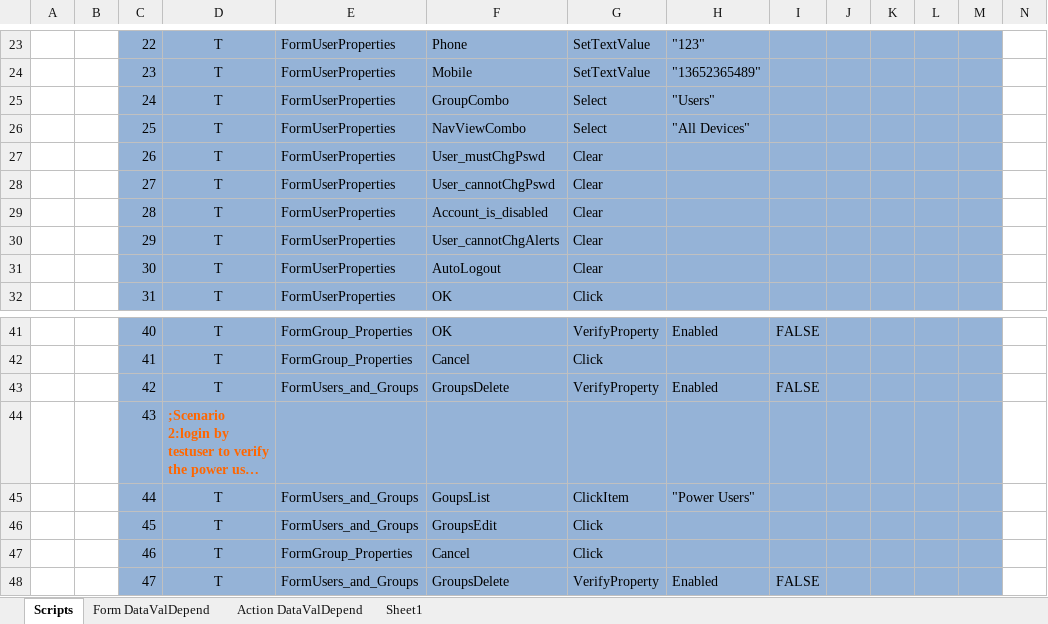
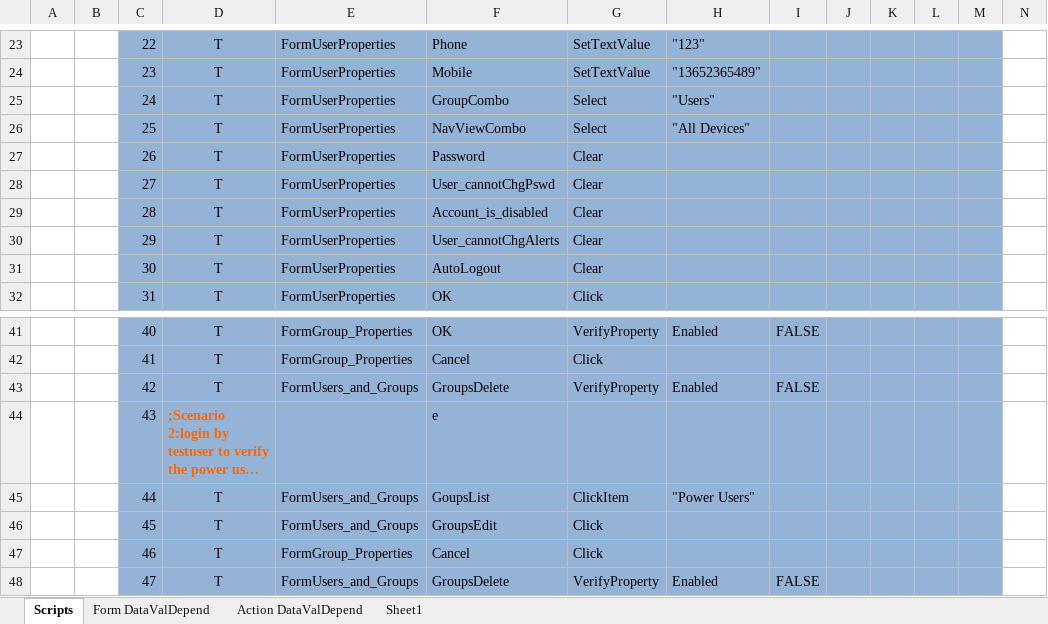
Before and after one commit to YouwenYao/Kwang, an Excel workbook: NformTester/NformTester/Keywordscripts/TST983_UsersGroupManagement.xlsx, sheet Scripts, drawn as a sheet; only a part is shown, gaps mark what is left out; long unchanged cells end in …; values as stored, in another font and other column widths than the file's, no borders; conditional formats not drawn; 1 other sheet too large or unreadable and not compared; the diff names each change by its address in the sheet, - before the commit and + after, or states it on an @@ line.

```diff
--- a/NformTester/NformTester/Keywordscripts/TST983_UsersGroupManagement.xlsx (sheet Scripts)
+++ b/NformTester/NformTester/Keywordscripts/TST983_UsersGroupManagement.xlsx (sheet Scripts)
-F27: User_mustChgPswd
+F27: Password
-F44: (empty)
+F44: e
```
Also changed, not shown: NformTester/NformTester/Keywordscripts/TST589_UsersCanEditAnActionSetsIfTheyHaveRightsToAllActionTypesWithinTheSet.xlsx, NformTester/NformTester/keywordscripts/TST1042_DataLogging.xlsx, 11 other files.
